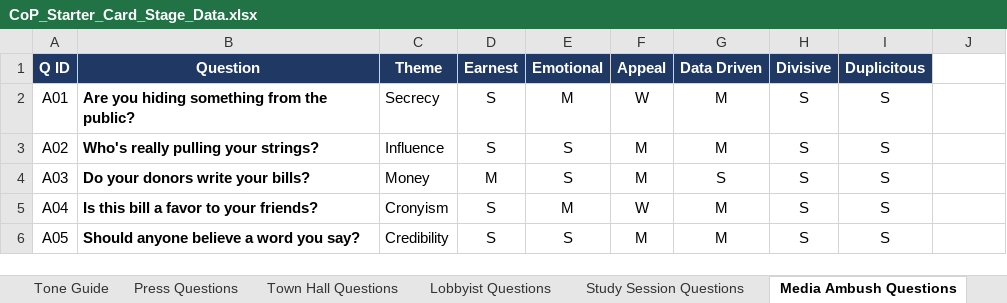
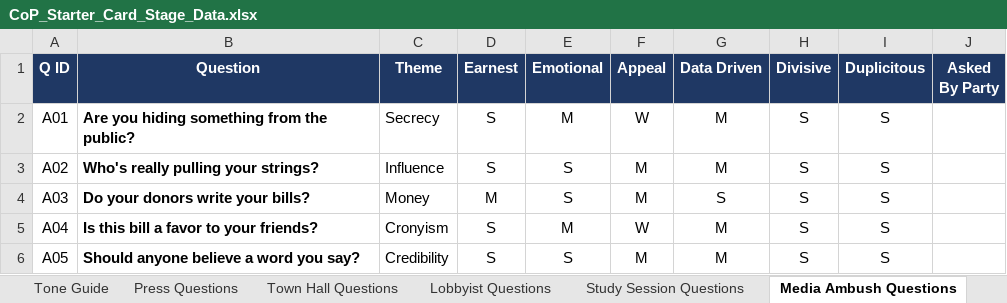
Before and after one commit to Lotusmonogatari/CoP-Deckbuilder, an Excel workbook: design/CoP_Starter_Card_Stage_Data.xlsx, sheet Media Ambush Questions, drawn as a sheet; only a part is shown; values as stored, in another font and other column widths than the file's, no borders; the diff names each change by its address in the sheet, - before the commit and + after, or states it on an @@ line.

```diff
--- a/design/CoP_Starter_Card_Stage_Data.xlsx (sheet Media Ambush Questions)
+++ b/design/CoP_Starter_Card_Stage_Data.xlsx (sheet Media Ambush Questions)
-J1: (empty)
+J1: Asked By Party
-J1 fill: none
+J1 fill: #1F3864
```
Also changed, not shown: sheet Stages, sheet Study Session Questions, sheet Press Questions, sheet Lobbyist Questions, sheet Town Hall Questions, sheet Stage Questions, 1 more sheet, 11 other files.
